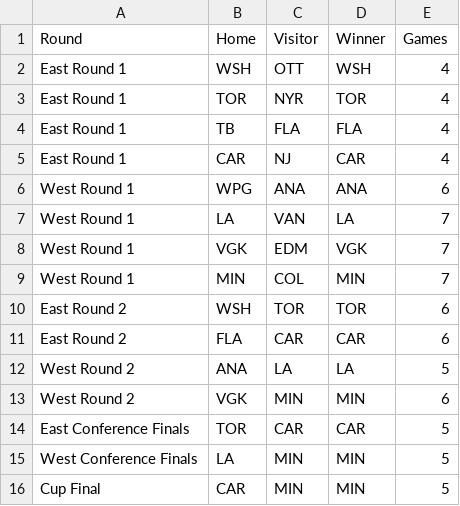
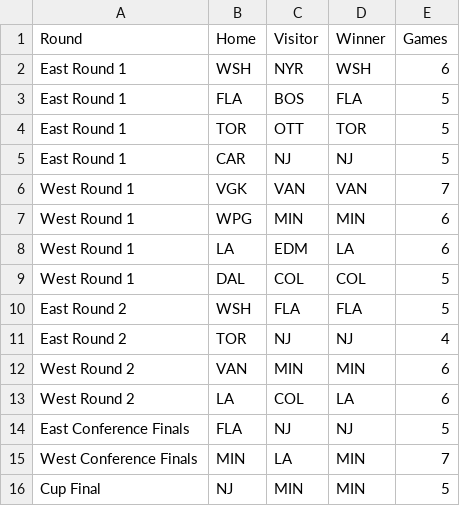
Before and after one commit to stevenpfaff/HockeySimulator, a CSV file: output/playoffs.csv, drawn as a sheet.

```diff
--- a/output/playoffs.csv
+++ b/output/playoffs.csv
@@ -1,16 +1,16 @@
 Round,Home,Visitor,Winner,Games
-East Round 1,WSH,OTT,WSH,4
-East Round 1,TOR,NYR,TOR,4
-East Round 1,TB,FLA,FLA,4
-East Round 1,CAR,NJ,CAR,4
-West Round 1,WPG,ANA,ANA,6
-West Round 1,LA,VAN,LA,7
-West Round 1,VGK,EDM,VGK,7
-West Round 1,MIN,COL,MIN,7
-East Round 2,WSH,TOR,TOR,6
-East Round 2,FLA,CAR,CAR,6
-West Round 2,ANA,LA,LA,5
-West Round 2,VGK,MIN,MIN,6
-East Conference Finals,TOR,CAR,CAR,5
-West Conference Finals,LA,MIN,MIN,5
-Cup Final,CAR,MIN,MIN,5
+East Round 1,WSH,NYR,WSH,6
+East Round 1,FLA,BOS,FLA,5
+East Round 1,TOR,OTT,TOR,5
+East Round 1,CAR,NJ,NJ,5
+West Round 1,VGK,VAN,VAN,7
+West Round 1,WPG,MIN,MIN,6
+West Round 1,LA,EDM,LA,6
+West Round 1,DAL,COL,COL,5
+East Round 2,WSH,FLA,FLA,5
+East Round 2,TOR,NJ,NJ,4
+West Round 2,VAN,MIN,MIN,6
+West Round 2,LA,COL,LA,6
+East Conference Finals,FLA,NJ,NJ,5
+West Conference Finals,MIN,LA,MIN,7
+Cup Final,NJ,MIN,MIN,5
```
Also changed, not shown: matchups-v3.csv, output/playoff_data.csv, 7 other files.
